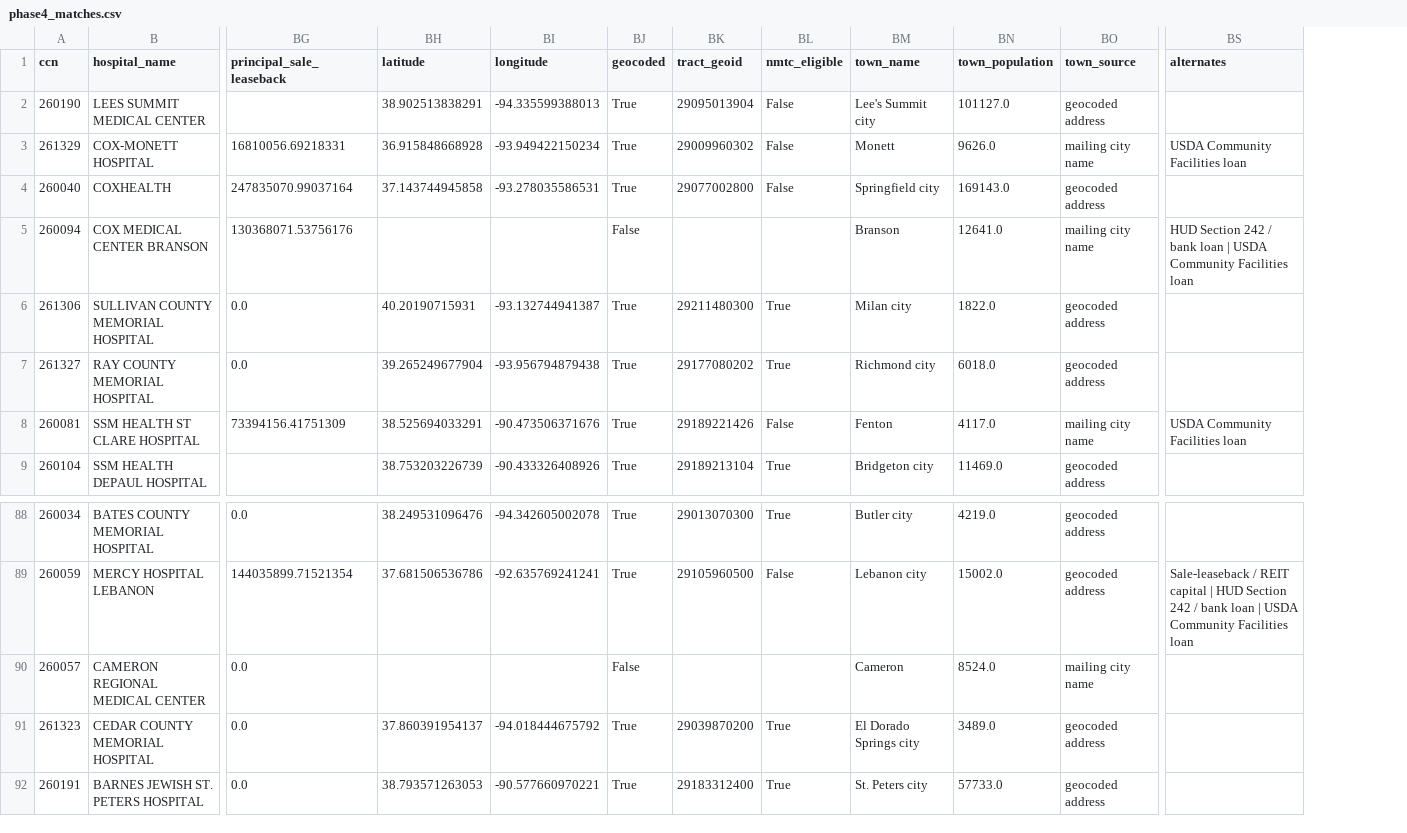
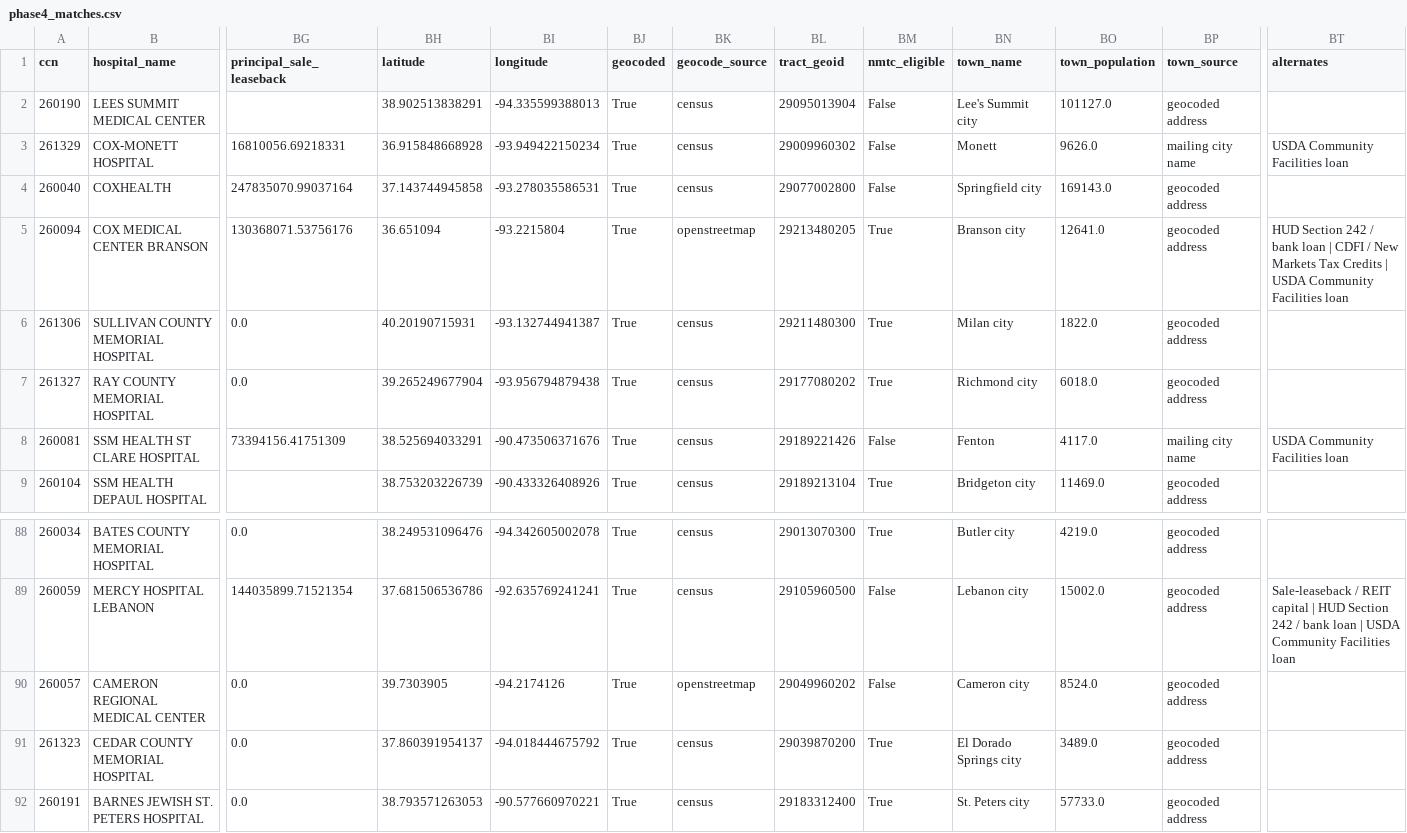
Before and after one commit to bchen9996/hospital-capital-stress-test, a CSV file: reports/phase4_matches.csv, drawn as a sheet; only a part is shown, gaps mark what is left out; addresses are those after the commit; the diff covers the shown part only; the diff names each change by its address in the sheet, - before the commit and + after, or states it on an @@ line.

```diff
--- a/reports/phase4_matches.csv
+++ b/reports/phase4_matches.csv
+column BK (geocode_source), rows 2-9: census | census | census | openstreetmap | census | census | census | census; rows 88-92: census | census | openstreetmap | census | census
-BH5 (latitude): (empty)
+BH5 (latitude): 36.651094
-BI5 (longitude): (empty)
+BI5 (longitude): -93.2215804
-BJ5 (geocoded): False
+BJ5 (geocoded): True
-BL5 (tract_geoid): (empty)
+BL5 (tract_geoid): 29213480205
-BM5 (nmtc_eligible): (empty)
+BM5 (nmtc_eligible): True
-BN5 (town_name): Branson
+BN5 (town_name): Branson city
-BP5 (town_source): mailing city name
+BP5 (town_source): geocoded address
-BT5 (alternates): …loan | USDA Community…
+BT5 (alternates): …loan | CDFI / New Markets Tax Credits | USDA Community…
-BH90 (latitude): (empty)
+BH90 (latitude): 39.7303905
-BI90 (longitude): (empty)
+BI90 (longitude): -94.2174126
-BJ90 (geocoded): False
+BJ90 (geocoded): True
-BL90 (tract_geoid): (empty)
+BL90 (tract_geoid): 29049960202
-BM90 (nmtc_eligible): (empty)
+BM90 (nmtc_eligible): False
-BN90 (town_name): Cameron
+BN90 (town_name): Cameron city
-BP90 (town_source): mailing city name
+BP90 (town_source): geocoded address
```
Also changed, not shown: 76 edited cells elsewhere in this file, reports/phase4_match_details.csv, 8 other files.
